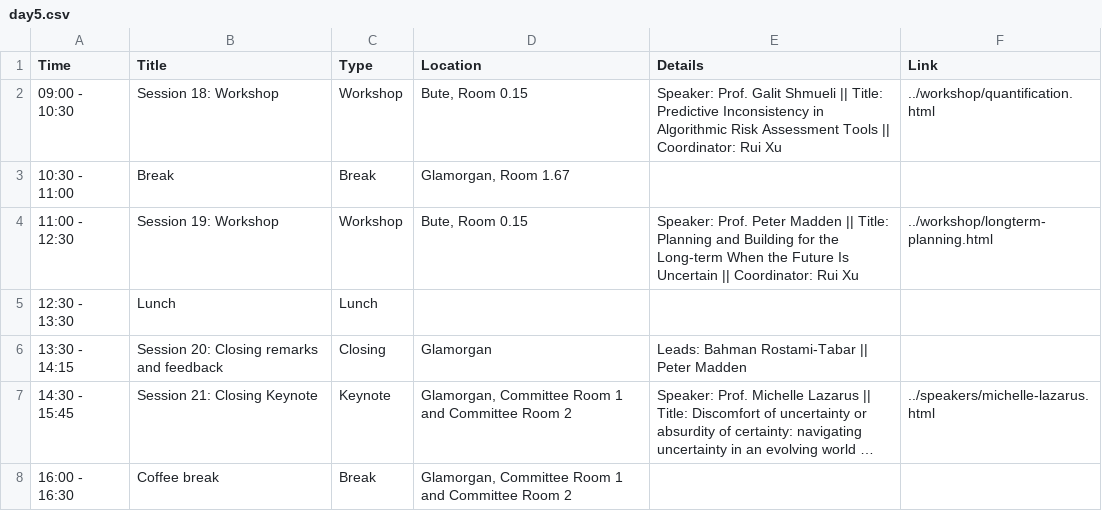
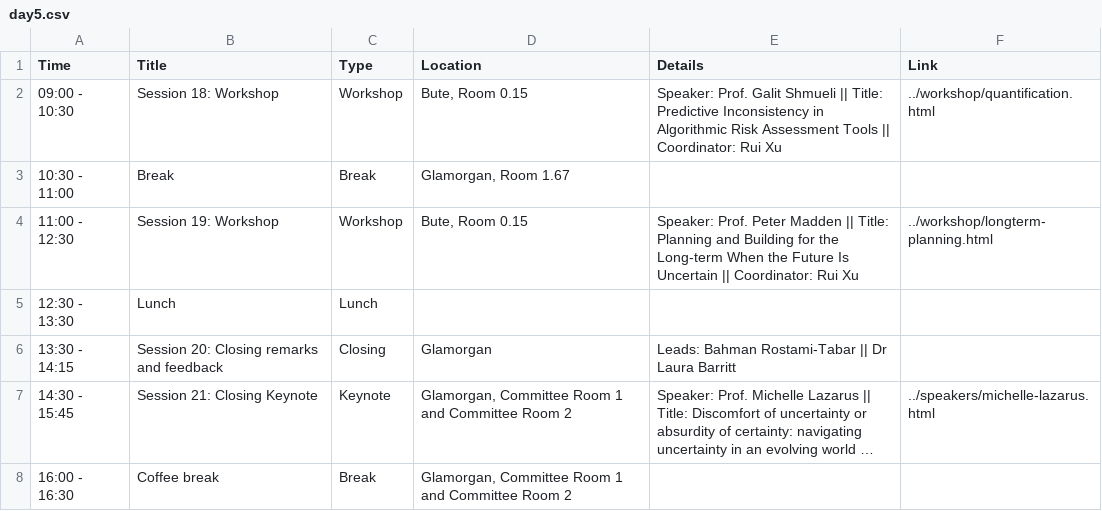
Before and after one commit to dl4sg-summer-school/dl4sg-summer-school.github.io, a CSV file: program/data/day5.csv, drawn as a sheet; long unchanged cells end in …; the diff names each change by its address in the sheet, - before the commit and + after, or states it on an @@ line.

Commit message:
update the programme

```diff
--- a/program/data/day5.csv
+++ b/program/data/day5.csv
-E6 (Details): Leads: Bahman Rostami-Tabar || Peter Madden
+E6 (Details): Leads: Bahman Rostami-Tabar || Dr Laura Barritt
```
Also changed, not shown: 7 other files.
